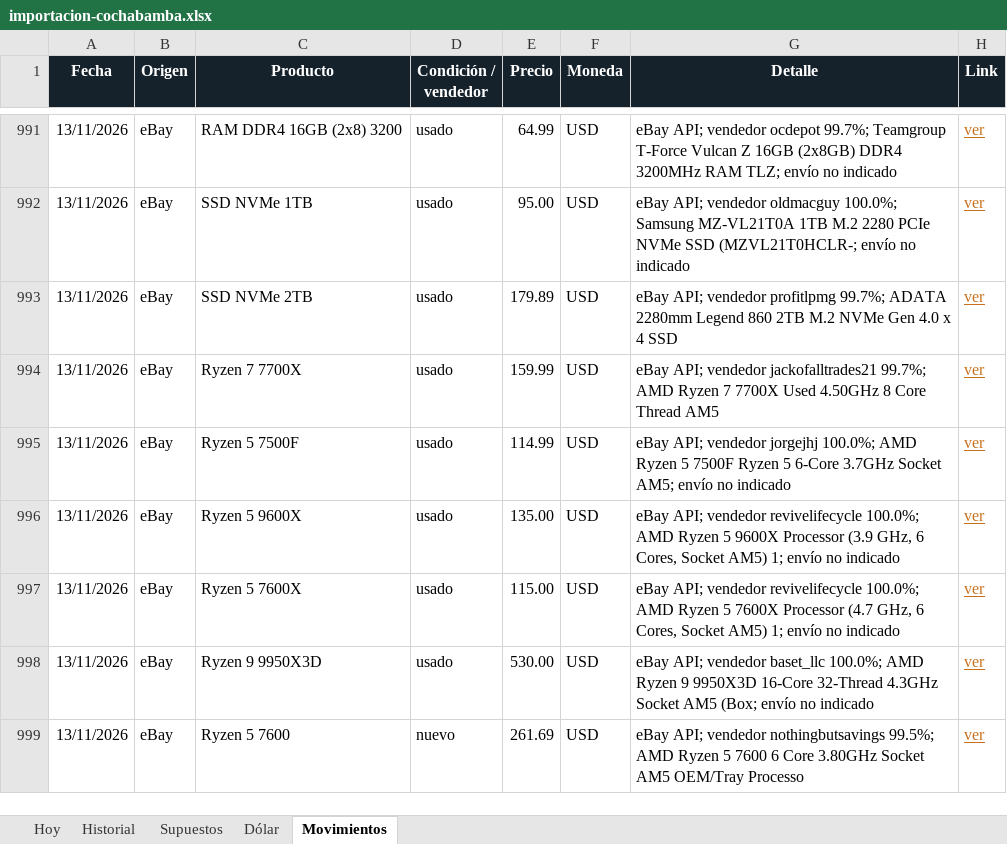
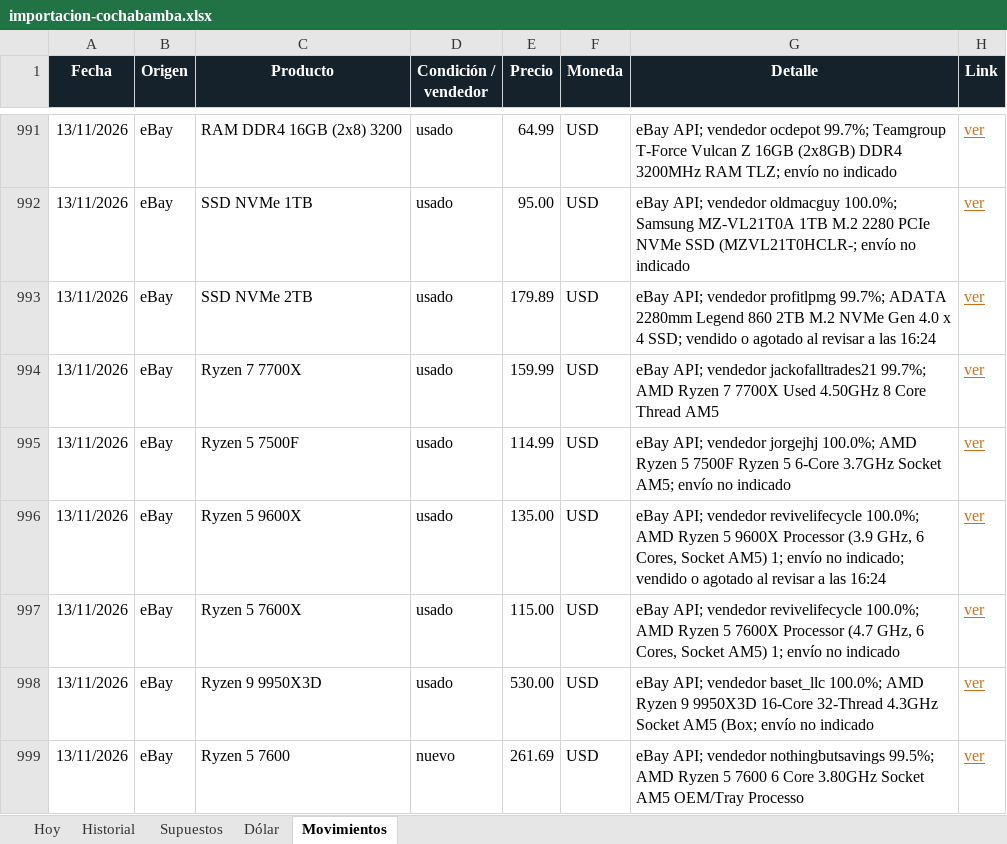
Before and after one commit to Santi491/Claude-, an Excel workbook: importacion-cochabamba.xlsx, sheet Movimientos, drawn as a sheet; only a part is shown, gaps mark what is left out; values as stored, in another font and other column widths than the file's, no borders; table styles not drawn; the diff covers the shown part only; the diff names each change by its address in the sheet, - before the commit and + after, or states it on an @@ line.

```diff
--- a/importacion-cochabamba.xlsx (sheet Movimientos)
+++ b/importacion-cochabamba.xlsx (sheet Movimientos)
-G993 (Detalle): …x 4 SSD
+G993 (Detalle): …x 4 SSD; vendido o agotado al revisar a las 16:24
-G996 (Detalle): …envío no indicado
+G996 (Detalle): …envío no indicado; vendido o agotado al revisar a las 16:24
```
Also changed, not shown: 9 added rows and 1 edited cell elsewhere in this sheet, sheet Hoy, sheet Historial, 20 other files.
